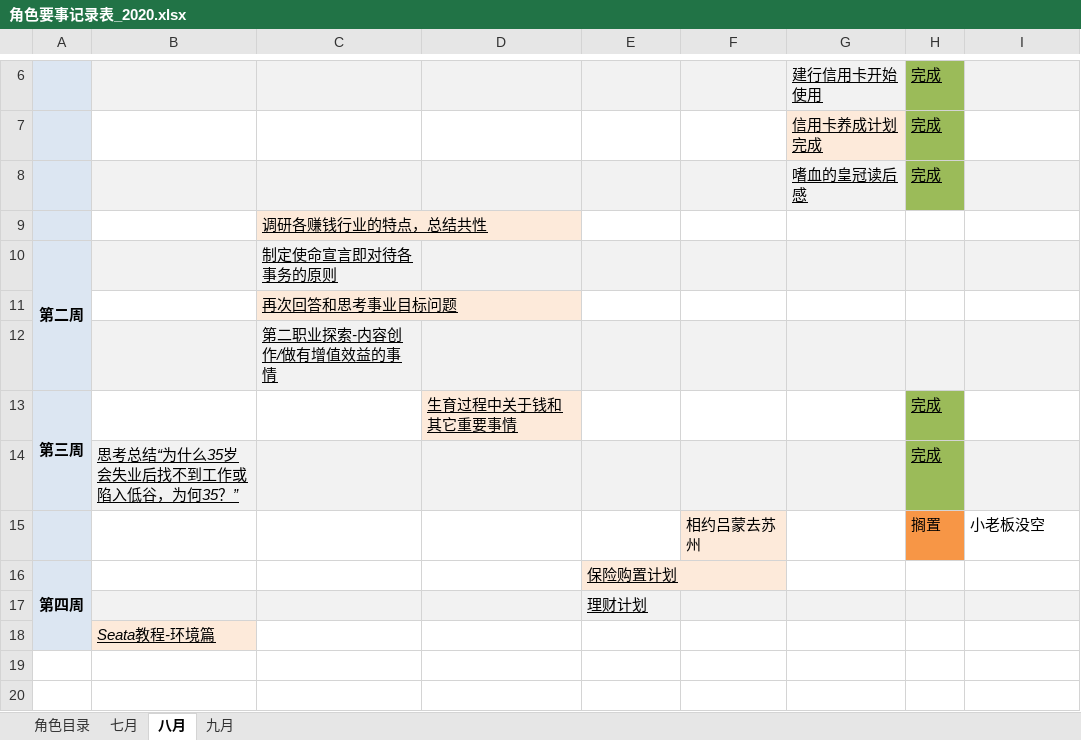
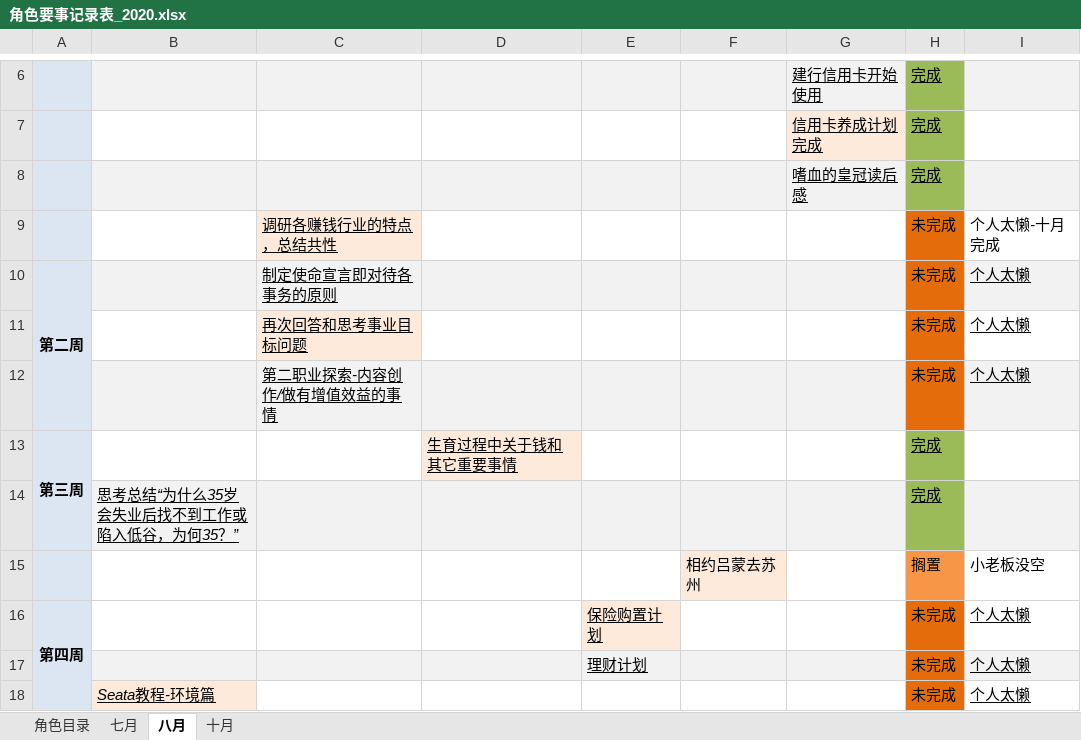
Before and after one commit to monkeyGeek369/icarus_monkeyGeek_source, an Excel workbook: file/personal/roleImportant/角色要事记录表_2020.xlsx, sheet 八月, drawn as a sheet; only a part is shown, gaps mark what is left out; values as stored, in another font and other column widths than the file's, no borders; removed rows and columns are numbered as before the commit, all else as after; the diff names each change by its address in the sheet, - before the commit and + after, or states it on an @@ line.

Commit message:
十月计划

```diff
--- a/file/personal/roleImportant/角色要事记录表_2020.xlsx (sheet 八月)
+++ b/file/personal/roleImportant/角色要事记录表_2020.xlsx (sheet 八月)
-sheet tab: 九月
+sheet tab: 十月
-row 9:  |  | 调研各赚钱行业的特点，总结共性
+row 9:  |  | 调研各赚钱行业的特点，总结共性 |  |  |  |  | 未完成 | 个人太懒-十月完成
-H10: (empty)
+H10: 未完成
-H10 fill: #F2F2F2
+H10 fill: #E46C0A
-I10: (empty)
+I10: 个人太懒
-row 11:  |  | 再次回答和思考事业目标问题
-row 12:  |  | 第二职业探索-内容创作/做有增值效益的事情
+row 11:  |  | 再次回答和思考事业目标问题 |  |  |  |  | 未完成 | 个人太懒
+row 12:  |  | 第二职业探索-内容创作/做有增值效益的事情 |  |  |  |  | 未完成 | 个人太懒
-H16: (empty)
+H16: 未完成
-H16 fill: none
+H16 fill: #E46C0A
-I16: (empty)
+I16: 个人太懒
-row 17:  |  |  |  | 理财计划
-row 18:  | Seata教程-环境篇
+row 17:  |  |  |  | 理财计划 |  |  | 未完成 | 个人太懒
+row 18:  | Seata教程-环境篇 |  |  |  |  |  | 未完成 | 个人太懒
```
Also changed, not shown: sheet 十月.
